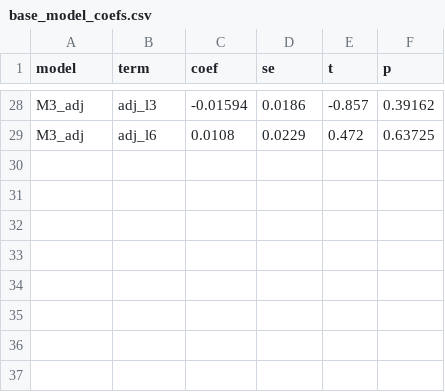
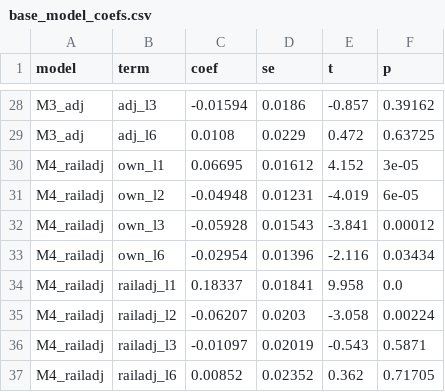
Before and after one commit to andry111-debug/NOU2026, a CSV file: Fedstat Research Workstation_ wave surface city visibility and opacity controls/index_lab_output/base_model/base_model_coefs.csv, drawn as a sheet; only a part is shown, gaps mark what is left out.

```diff
--- a/Fedstat Research Workstation_ wave surface city visibility and opacity controls/index_lab_output/base_model/base_model_coefs.csv
+++ b/Fedstat Research Workstation_ wave surface city visibility and opacity controls/index_lab_output/base_model/base_model_coefs.csv
@@ -29 +29,9 @@ M3_adj,adj_l3,-0.01594,0.0186,-0.857,0.39162
 M3_adj,adj_l6,0.0108,0.0229,0.472,0.63725
+M4_railadj,own_l1,0.06695,0.01612,4.152,3e-05
+M4_railadj,own_l2,-0.04948,0.01231,-4.019,6e-05
+M4_railadj,own_l3,-0.05928,0.01543,-3.841,0.00012
+M4_railadj,own_l6,-0.02954,0.01396,-2.116,0.03434
+M4_railadj,railadj_l1,0.18337,0.01841,9.958,0.0
+M4_railadj,railadj_l2,-0.06207,0.0203,-3.058,0.00224
+M4_railadj,railadj_l3,-0.01097,0.02019,-0.543,0.5871
+M4_railadj,railadj_l6,0.00852,0.02352,0.362,0.71705
```
Also changed, not shown: 5 other files.
